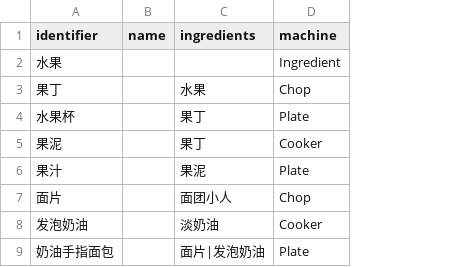
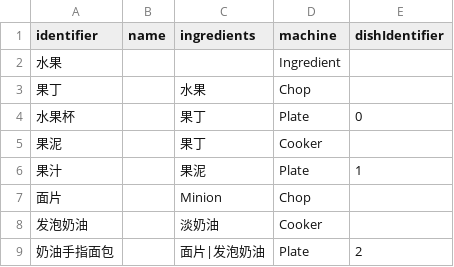
Before and after one commit to shshwdr/littleGuys, a CSV file: Assets/Resources/csv/dish.csv, drawn as a sheet; the diff names each change by its address in the sheet, - before the commit and + after, or states it on an @@ line.

```diff
--- a/Assets/Resources/csv/dish.csv
+++ b/Assets/Resources/csv/dish.csv
+column E (dishIdentifier), rows 4-9: 0 |  | 1 |  |  | 2
-C7 (ingredients): 面团小人
+C7 (ingredients): Minion
```
Also changed, not shown: 6 other files.
